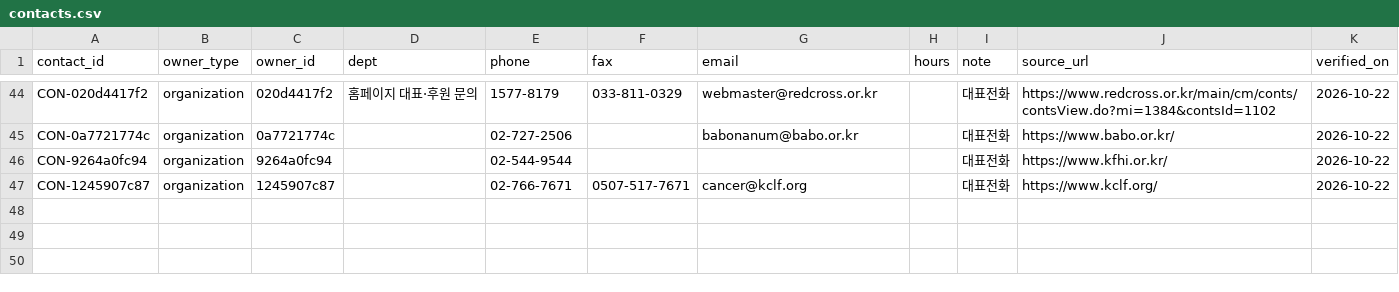
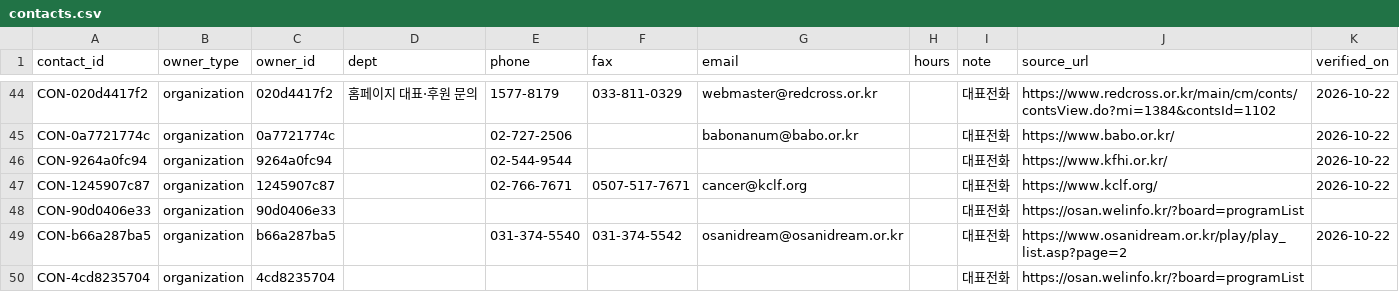
Before and after one commit to daily-jh/osansegyo-welfare-resources, a CSV file: data/contacts.csv, drawn as a sheet; only a part is shown, gaps mark what is left out; the diff names each change by its address in the sheet, - before the commit and + after, or states it on an @@ line.

```diff
--- a/data/contacts.csv
+++ b/data/contacts.csv
+row 48: CON-90d0406e33 | organization | 90d0406e33 |  |  |  |  |  | 대표전화 | https://osan.welinfo.kr/?board=programList
+row 49: CON-b66a287ba5 | organization | b66a287ba5 |  | 031-374-5540 | 031-374-5542 | osanidream@osanidream.or.kr |  | 대표전화 | https://www.osanidream.or.kr/play/play_list.asp?page=2 | 2026-10-22
+row 50: CON-4cd8235704 | organization | 4cd8235704 |  |  |  |  |  | 대표전화 | https://osan.welinfo.kr/?board=programList
```
Also changed, not shown: data/id-registry.csv, data/organizations.csv, 6 other files.
